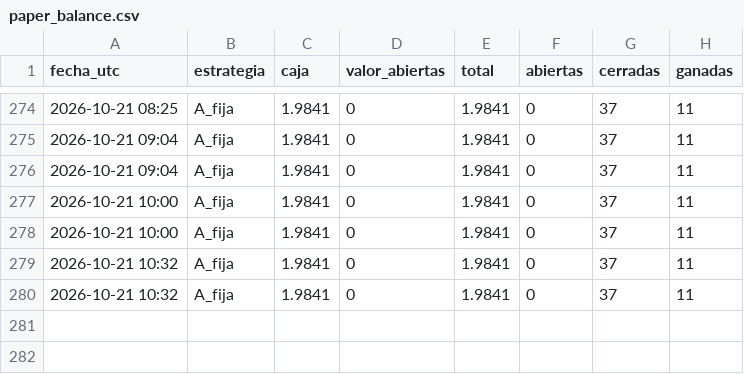
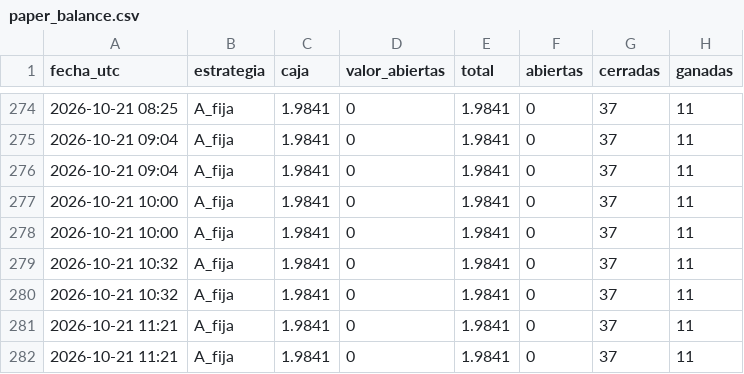
Before and after one commit to romeroyair9977-design/memecoins, a CSV file: data/paper_balance.csv, drawn as a sheet; only a part is shown, gaps mark what is left out; the diff names each change by its address in the sheet, - before the commit and + after, or states it on an @@ line.

```diff
--- a/data/paper_balance.csv
+++ b/data/paper_balance.csv
+row 281: 2026-10-21 11:21 | A_fija | 1.9841 | 0 | 1.9841 | 0 | 37 | 11
+row 282: 2026-10-21 11:21 | A_fija | 1.9841 | 0 | 1.9841 | 0 | 37 | 11
```
Also changed, not shown: 1 other file.
